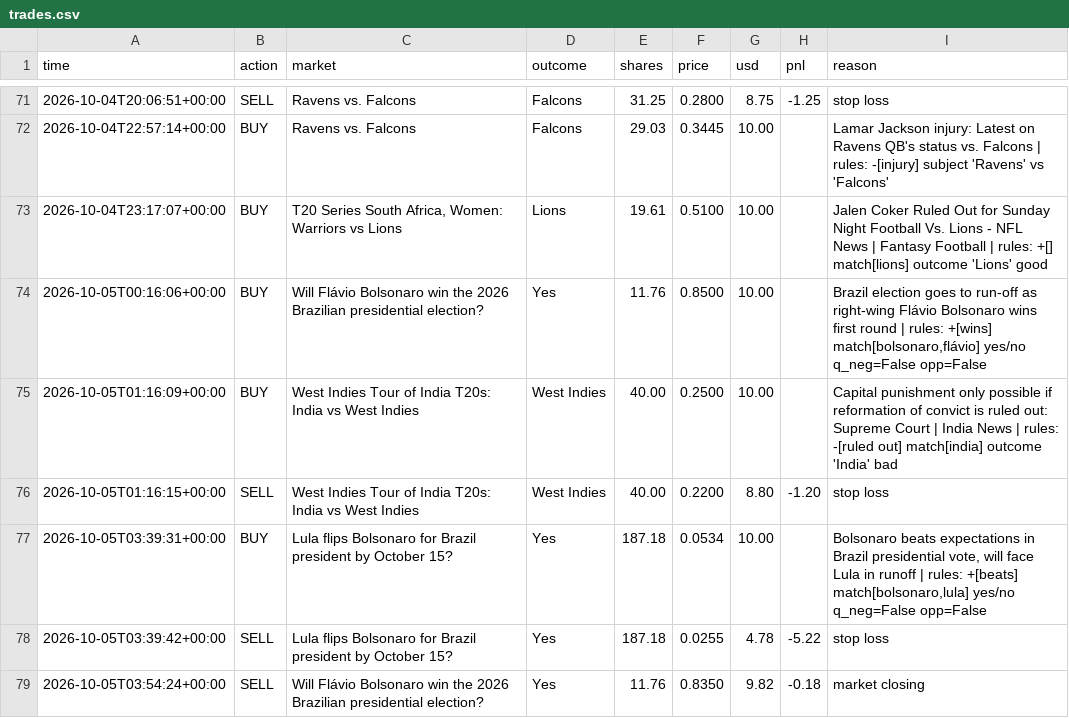
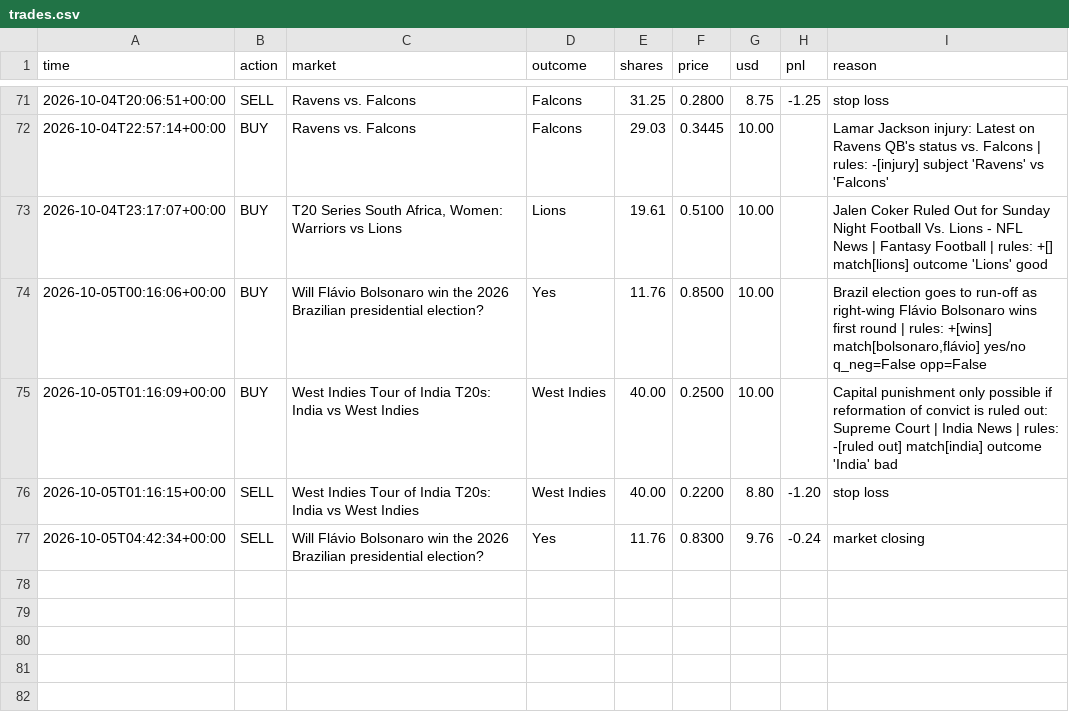
Before and after one commit to MoldyAxis395/polymarket-news-bot, a CSV file: data/trades.csv, drawn as a sheet; only a part is shown, gaps mark what is left out.

```diff
--- a/data/trades.csv
+++ b/data/trades.csv
@@ -76,4 +76,2 @@ time,action,market,outcome,shares,price,usd,pnl,reason
 2026-10-05T01:16:15+00:00,SELL,West Indies Tour of India T20s: India vs West Indies,West Indies,40.00,0.2200,8.80,-1.20,stop loss
-2026-10-05T03:39:31+00:00,BUY,Lula flips Bolsonaro for Brazil president by October 15?,Yes,187.18,0.0534,10.00,,"Bolsonaro beats expectations in Brazil presidential vote, will face Lula in runoff | rules: +[beats] match[bolsonaro,lula] yes/no q_neg=False opp=False"
-2026-10-05T03:39:42+00:00,SELL,Lula flips Bolsonaro for Brazil president by October 15?,Yes,187.18,0.0255,4.78,-5.22,stop loss
-2026-10-05T03:54:24+00:00,SELL,Will Flávio Bolsonaro win the 2026 Brazilian presidential election?,Yes,11.76,0.8350,9.82,-0.18,market closing
+2026-10-05T04:42:34+00:00,SELL,Will Flávio Bolsonaro win the 2026 Brazilian presidential election?,Yes,11.76,0.8300,9.76,-0.24,market closing
```
Also changed, not shown: 4 other files.
